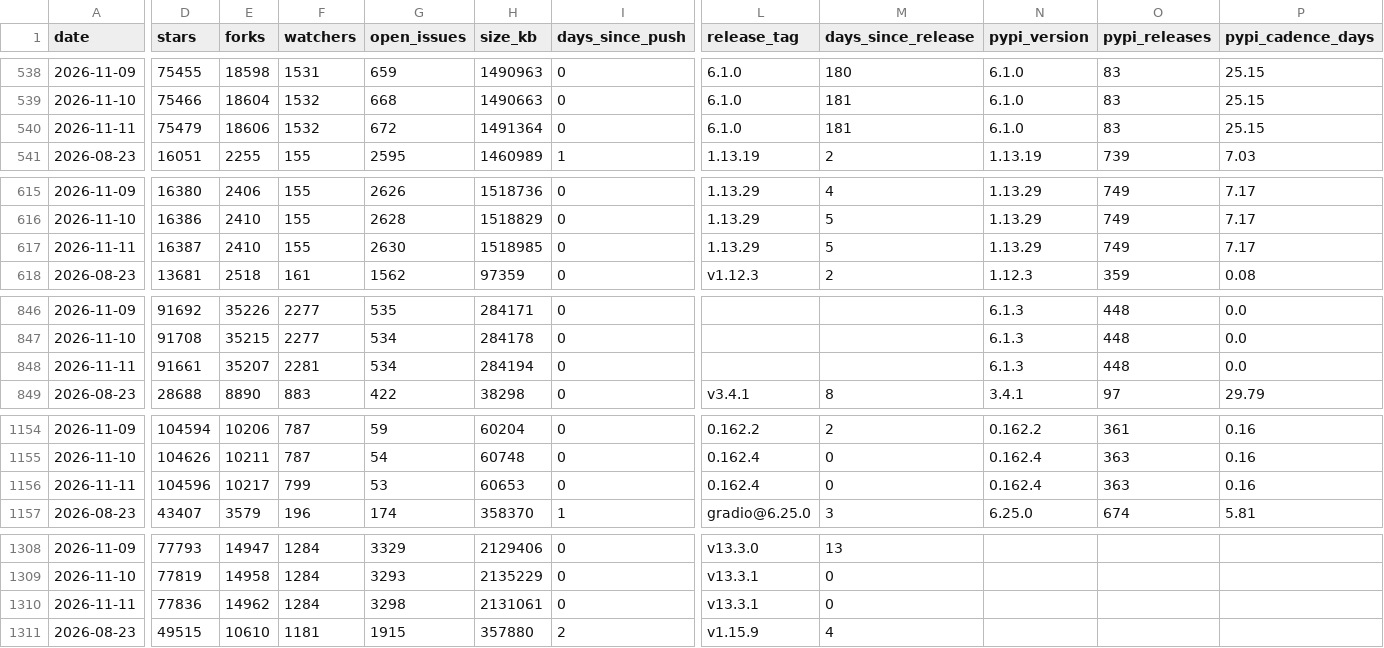
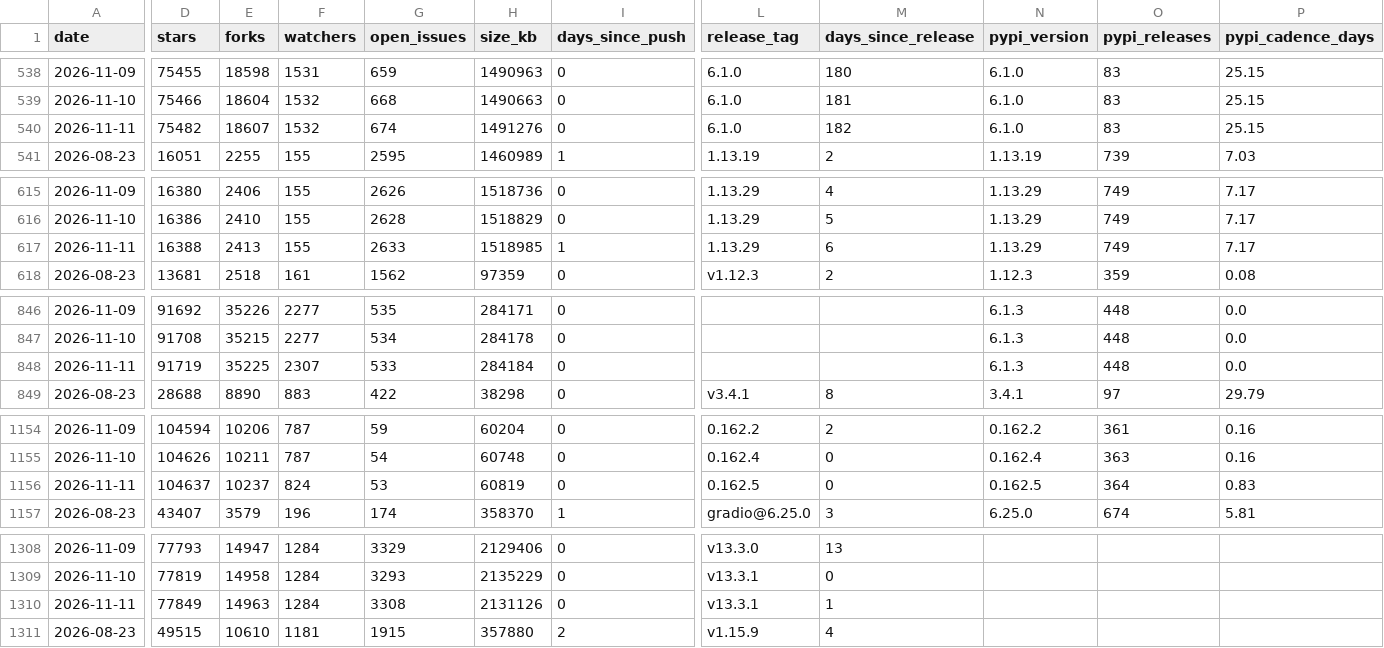
Before and after one commit to Amirzamani1l/oss-momentum, a CSV file: data/observations.csv, drawn as a sheet; only a part is shown, gaps mark what is left out; the diff covers the shown part only; the diff names each change by its address in the sheet, - before the commit and + after, or states it on an @@ line.

Commit message:
data: 2026-11-11 snapshot (42 projects, +633 stars, transformers leading) (#236)

```diff
--- a/data/observations.csv
+++ b/data/observations.csv
-D540 (stars): 75479
+D540 (stars): 75482
-E540 (forks): 18606
+E540 (forks): 18607
-G540 (open_issues): 672
+G540 (open_issues): 674
-H540 (size_kb): 1491364
+H540 (size_kb): 1491276
-M540 (days_since_release): 181
+M540 (days_since_release): 182
-D617 (stars): 16387
+D617 (stars): 16388
-E617 (forks): 2410
+E617 (forks): 2413
-G617 (open_issues): 2630
+G617 (open_issues): 2633
-I617 (days_since_push): 0
+I617 (days_since_push): 1
-M617 (days_since_release): 5
+M617 (days_since_release): 6
-D848 (stars): 91661
+D848 (stars): 91719
-E848 (forks): 35207
+E848 (forks): 35225
-F848 (watchers): 2281
+F848 (watchers): 2307
-G848 (open_issues): 534
+G848 (open_issues): 533
-H848 (size_kb): 284194
+H848 (size_kb): 284184
-D1156 (stars): 104596
+D1156 (stars): 104637
-E1156 (forks): 10217
+E1156 (forks): 10237
-F1156 (watchers): 799
+F1156 (watchers): 824
-H1156 (size_kb): 60653
+H1156 (size_kb): 60819
-L1156 (release_tag): 0.162.4
+L1156 (release_tag): 0.162.5
-N1156 (pypi_version): 0.162.4
+N1156 (pypi_version): 0.162.5
-O1156 (pypi_releases): 363
+O1156 (pypi_releases): 364
-P1156 (pypi_cadence_days): 0.16
+P1156 (pypi_cadence_days): 0.83
-D1310 (stars): 77836
+D1310 (stars): 77849
-E1310 (forks): 14962
+E1310 (forks): 14963
-G1310 (open_issues): 3298
+G1310 (open_issues): 3308
-H1310 (size_kb): 2131061
+H1310 (size_kb): 2131126
-M1310 (days_since_release): 0
+M1310 (days_since_release): 1
```
Also changed, not shown: 120 edited cells elsewhere in this file, 42 other files.
